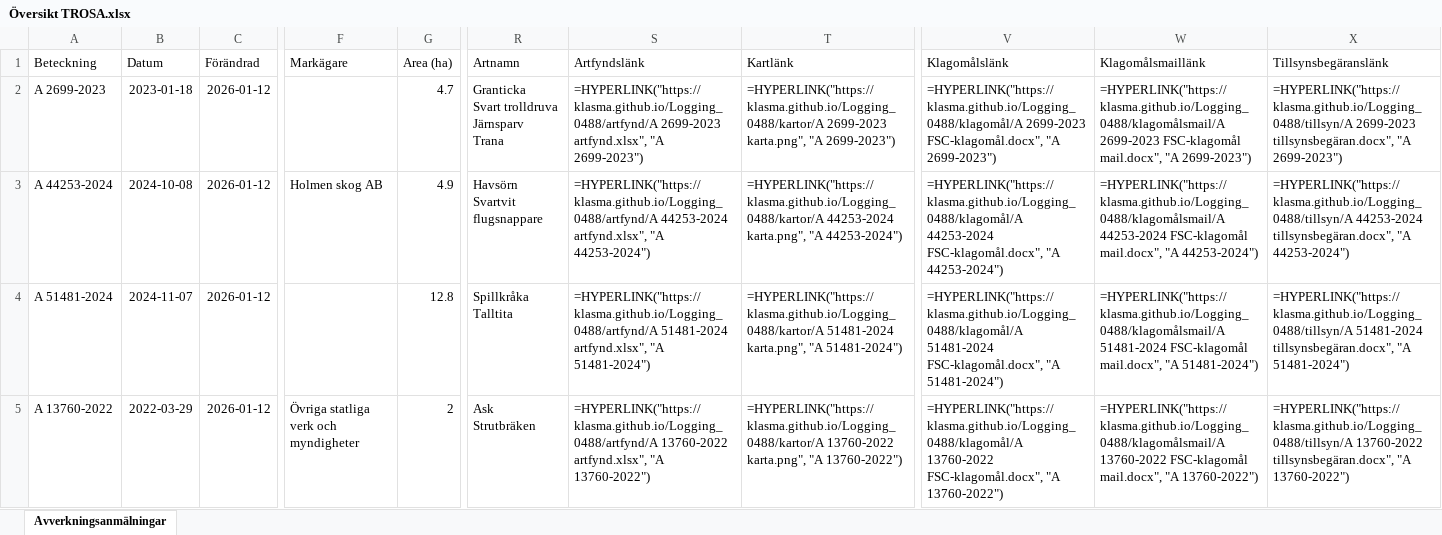
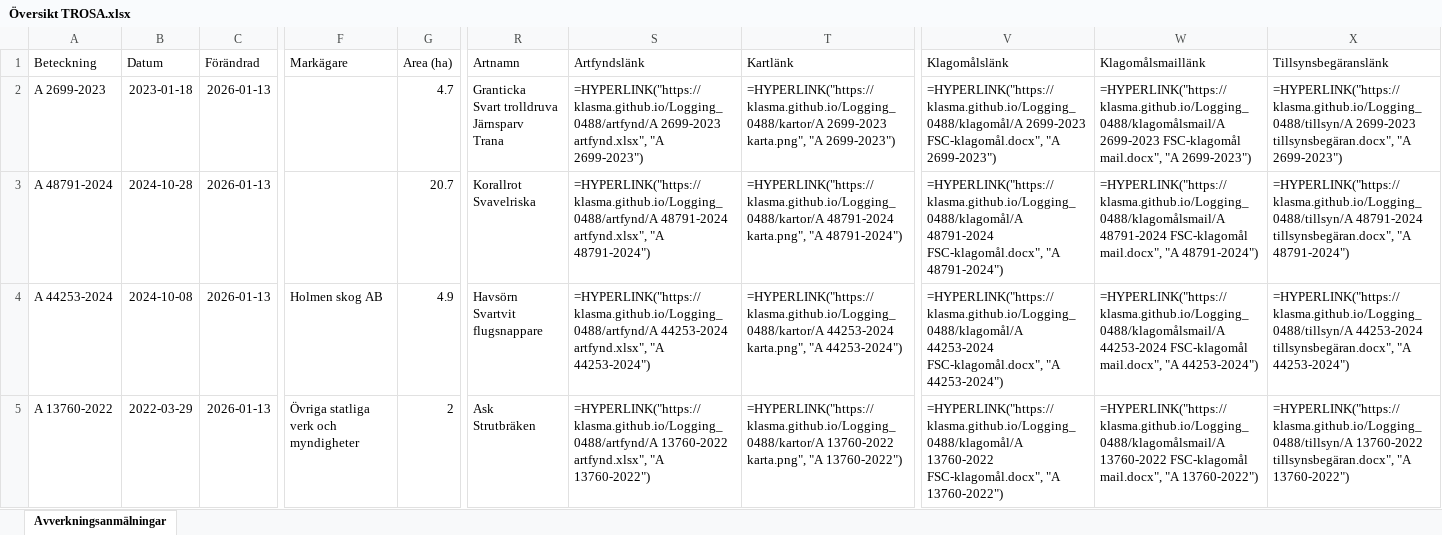
Before and after one commit to klasma/Logging_0488, an Excel workbook: Översikt TROSA.xlsx, sheet Avverkningsanmälningar, drawn as a sheet; only a part is shown, gaps mark what is left out; values as stored, in another font and other column widths than the file's, no borders; formulas without a stored value are shown as written; ↵ is a line break in a cell; the diff covers the shown part only; the diff names each change by its address in the sheet, - before the commit and + after, or states it on an @@ line.

```diff
--- a/Översikt TROSA.xlsx (sheet Avverkningsanmälningar)
+++ b/Översikt TROSA.xlsx (sheet Avverkningsanmälningar)
-C2:C5 (Förändrad): 2026-01-12
+C2:C5 (Förändrad): 2026-01-13
-A3 (Beteckning): A 44253-2024
+A3 (Beteckning): A 48791-2024
-B3 (Datum): 2024-10-08
+B3 (Datum): 2024-10-28
-F3 (Markägare): Holmen skog AB
+F3 (Markägare): (empty)
-G3 (Area (ha)): 4.9
+G3 (Area (ha)): 20.7
-R3 (Artnamn): Havsörn ↵ Svartvit flugsnappare
+R3 (Artnamn): Korallrot ↵ Svavelriska
-S3 (Artfyndslänk): =HYPERLINK("https://klasma.github.io/Logging_0488/artfynd/A 44253-2024 artfynd.xlsx", "A 44253-2024")
+S3 (Artfyndslänk): =HYPERLINK("https://klasma.github.io/Logging_0488/artfynd/A 48791-2024 artfynd.xlsx", "A 48791-2024")
-T3 (Kartlänk): =HYPERLINK("https://klasma.github.io/Logging_0488/kartor/A 44253-2024 karta.png", "A 44253-2024")
+T3 (Kartlänk): =HYPERLINK("https://klasma.github.io/Logging_0488/kartor/A 48791-2024 karta.png", "A 48791-2024")
-V3 (Klagomålslänk): =HYPERLINK("https://klasma.github.io/Logging_0488/klagomål/A 44253-2024 FSC-klagomål.docx", "A 44253-2024")
+V3 (Klagomålslänk): =HYPERLINK("https://klasma.github.io/Logging_0488/klagomål/A 48791-2024 FSC-klagomål.docx", "A 48791-2024")
-W3 (Klagomålsmaillänk): =HYPERLINK("https://klasma.github.io/Logging_0488/klagomålsmail/A 44253-2024 FSC-klagomål mail.docx", "A 44253-2024")
+W3 (Klagomålsmaillänk): =HYPERLINK("https://klasma.github.io/Logging_0488/klagomålsmail/A 48791-2024 FSC-klagomål mail.docx", "A 48791-2024")
-X3 (Tillsynsbegäranslänk): =HYPERLINK("https://klasma.github.io/Logging_0488/tillsyn/A 44253-2024 tillsynsbegäran.docx", "A 44253-2024")
+X3 (Tillsynsbegäranslänk): =HYPERLINK("https://klasma.github.io/Logging_0488/tillsyn/A 48791-2024 tillsynsbegäran.docx", "A 48791-2024")
-A4 (Beteckning): A 51481-2024
+A4 (Beteckning): A 44253-2024
-B4 (Datum): 2024-11-07
+B4 (Datum): 2024-10-08
-F4 (Markägare): (empty)
+F4 (Markägare): Holmen skog AB
-G4 (Area (ha)): 12.8
+G4 (Area (ha)): 4.9
-R4 (Artnamn): Spillkråka ↵ Talltita
+R4 (Artnamn): Havsörn ↵ Svartvit flugsnappare
-S4 (Artfyndslänk): =HYPERLINK("https://klasma.github.io/Logging_0488/artfynd/A 51481-2024 artfynd.xlsx", "A 51481-2024")
+S4 (Artfyndslänk): =HYPERLINK("https://klasma.github.io/Logging_0488/artfynd/A 44253-2024 artfynd.xlsx", "A 44253-2024")
-T4 (Kartlänk): =HYPERLINK("https://klasma.github.io/Logging_0488/kartor/A 51481-2024 karta.png", "A 51481-2024")
+T4 (Kartlänk): =HYPERLINK("https://klasma.github.io/Logging_0488/kartor/A 44253-2024 karta.png", "A 44253-2024")
-V4 (Klagomålslänk): =HYPERLINK("https://klasma.github.io/Logging_0488/klagomål/A 51481-2024 FSC-klagomål.docx", "A 51481-2024")
+V4 (Klagomålslänk): =HYPERLINK("https://klasma.github.io/Logging_0488/klagomål/A 44253-2024 FSC-klagomål.docx", "A 44253-2024")
-W4 (Klagomålsmaillänk): =HYPERLINK("https://klasma.github.io/Logging_0488/klagomålsmail/A 51481-2024 FSC-klagomål mail.docx", "A 51481-2024")
+W4 (Klagomålsmaillänk): =HYPERLINK("https://klasma.github.io/Logging_0488/klagomålsmail/A 44253-2024 FSC-klagomål mail.docx", "A 44253-2024")
-X4 (Tillsynsbegäranslänk): =HYPERLINK("https://klasma.github.io/Logging_0488/tillsyn/A 51481-2024 tillsynsbegäran.docx", "A 51481-2024")
+X4 (Tillsynsbegäranslänk): =HYPERLINK("https://klasma.github.io/Logging_0488/tillsyn/A 44253-2024 tillsynsbegäran.docx", "A 44253-2024")
```
Also changed, not shown: 314 edited cells elsewhere in this sheet, artfynd/A 11123-2023 artfynd.xlsx, artfynd/A 13760-2022 artfynd.xlsx, 52 other files.
